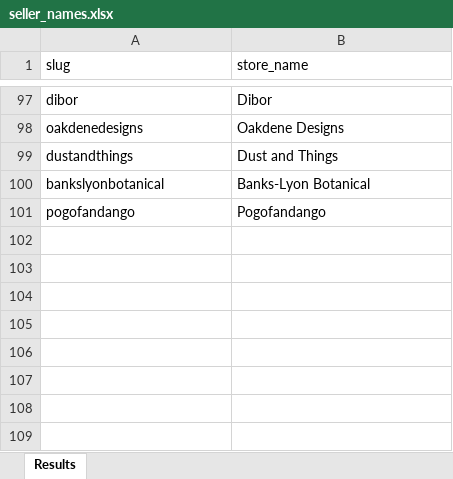
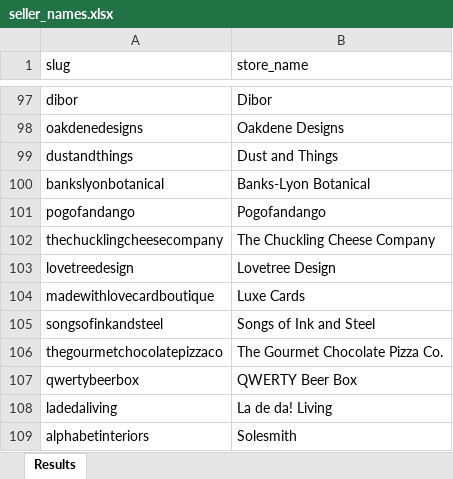
Before and after one commit to lovewue/mostreviews-site, an Excel workbook: data/seller_names.xlsx, sheet Results, drawn as a sheet; only a part is shown, gaps mark what is left out; values as stored, in another font and other column widths than the file's, no borders; the diff names each change by its address in the sheet, - before the commit and + after, or states it on an @@ line.

Commit message:
Add files via upload

```diff
--- a/data/seller_names.xlsx (sheet Results)
+++ b/data/seller_names.xlsx (sheet Results)
+row 102: thechucklingcheesecompany | The Chuckling Cheese Company
+row 103: lovetreedesign | Lovetree Design
+row 104: madewithlovecardboutique | Luxe Cards
+row 105: songsofinkandsteel | Songs of Ink and Steel
+row 106: thegourmetchocolatepizzaco | The Gourmet Chocolate Pizza Co.
+row 107: qwertybeerbox | QWERTY Beer Box
+row 108: ladedaliving | La de da! Living
+row 109: alphabetinteriors | Solesmith
```
